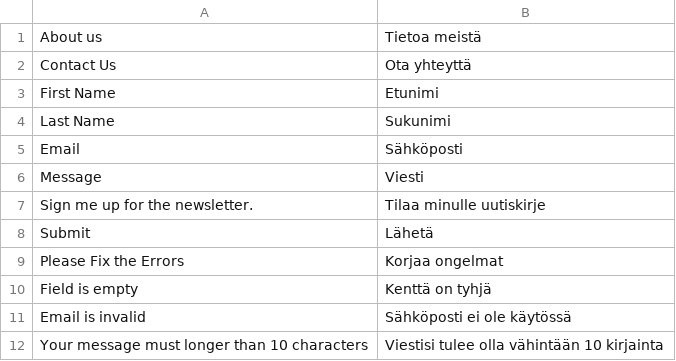
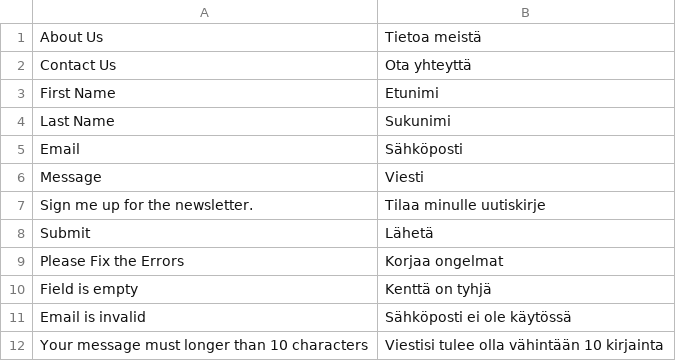
Before and after one commit to tidusant/ch-frontend, a CSV file: Duyha/ch/i18n/fi_FI.csv, drawn as a sheet.

Commit message:
Translate in forms in Finnish

```diff
--- a/Duyha/ch/i18n/fi_FI.csv
+++ b/Duyha/ch/i18n/fi_FI.csv
@@ -1,2 +1,2 @@
-"About us","Tietoa meistä"
+"About Us","Tietoa meistä"
 "Contact Us","Ota yhteyttä"
```
